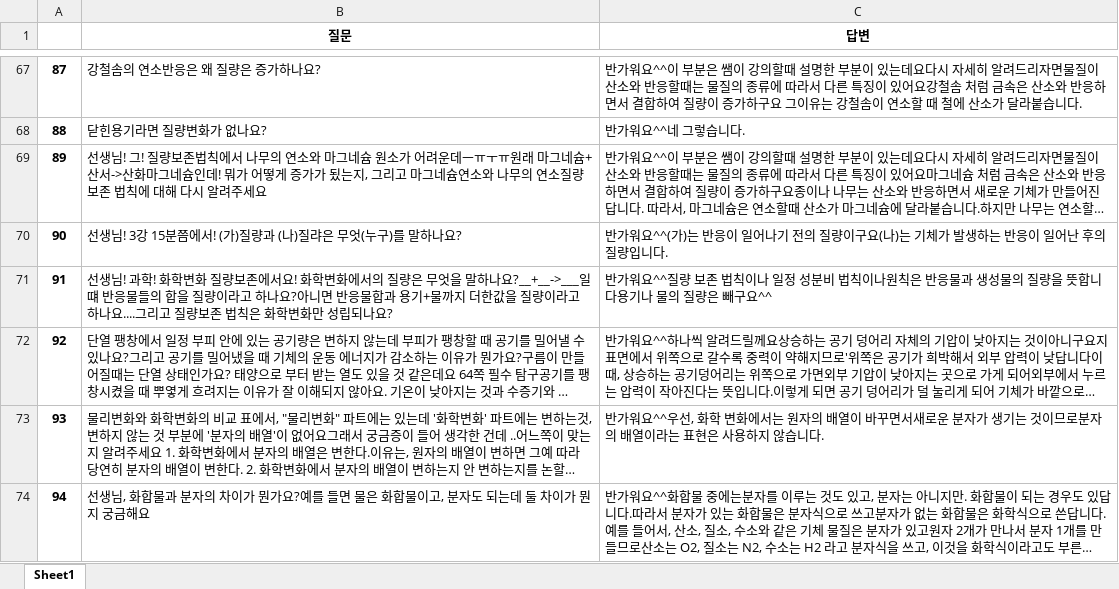
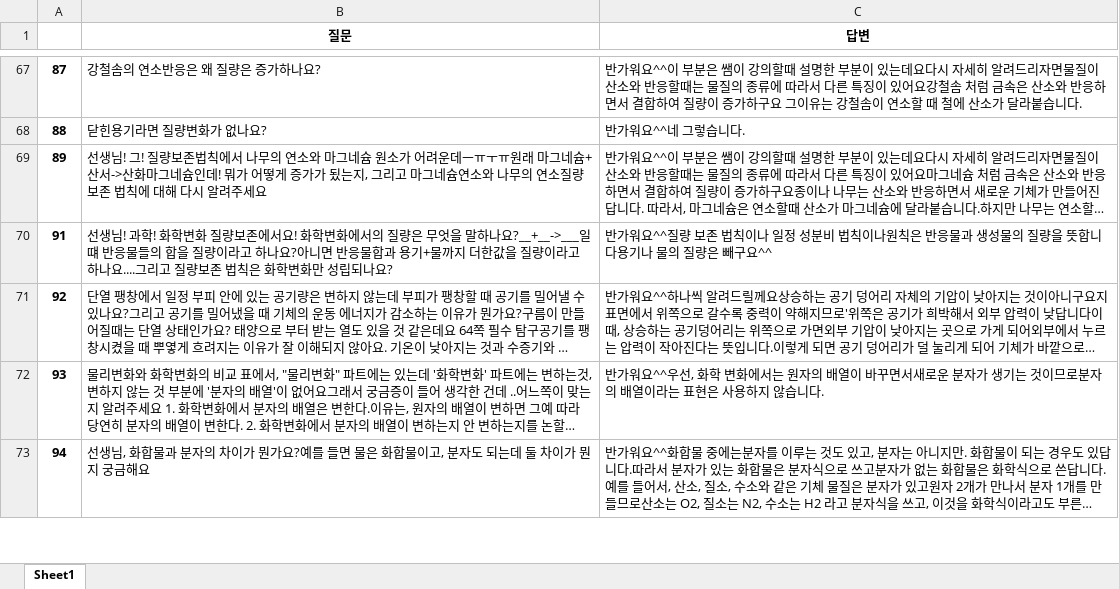
Before and after one commit to kungmo/faq_chatbot_science_3rd, an Excel workbook: data/df2_20210207_EBS_보충.xlsx, sheet Sheet1, drawn as a sheet; only a part is shown, gaps mark what is left out; long unchanged cells end in …; values as stored, in another font and other column widths than the file's, no borders; the diff names each change by its address in the sheet, - before the commit and + after, or states it on an @@ line.

Commit message:
챗봇 업데이트 17 (EBS 데이터 업데이트 작업 중 20210207)

```diff
--- a/data/df2_20210207_EBS_보충.xlsx (sheet Sheet1)
+++ b/data/df2_20210207_EBS_보충.xlsx (sheet Sheet1)
-row 70: 90 | 선생님! 3강 15분쯤에서! (가)질량과 (나)질랴은 무엇(누구)를 말하나요? | 반가워요^^(가)는 반응이 일어나기 전의 질량이구요(나)는 기체가 발생하는 반응이 일어난 후의 질량입니다.
```
